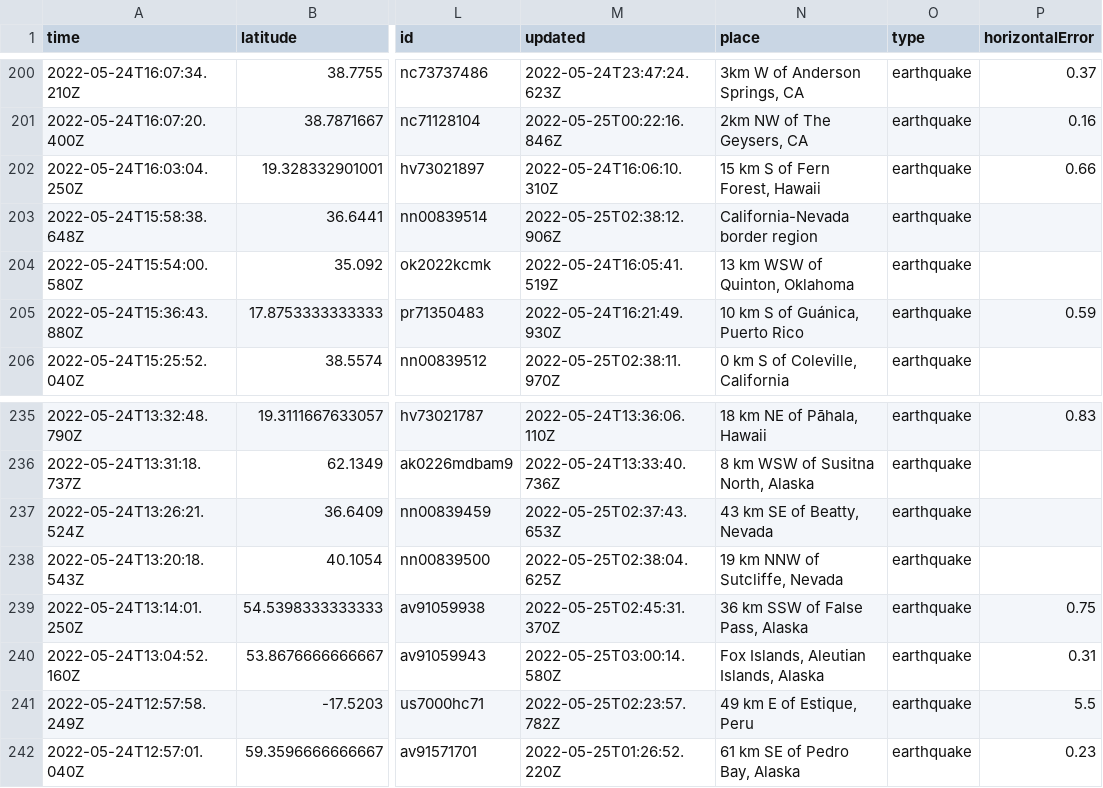
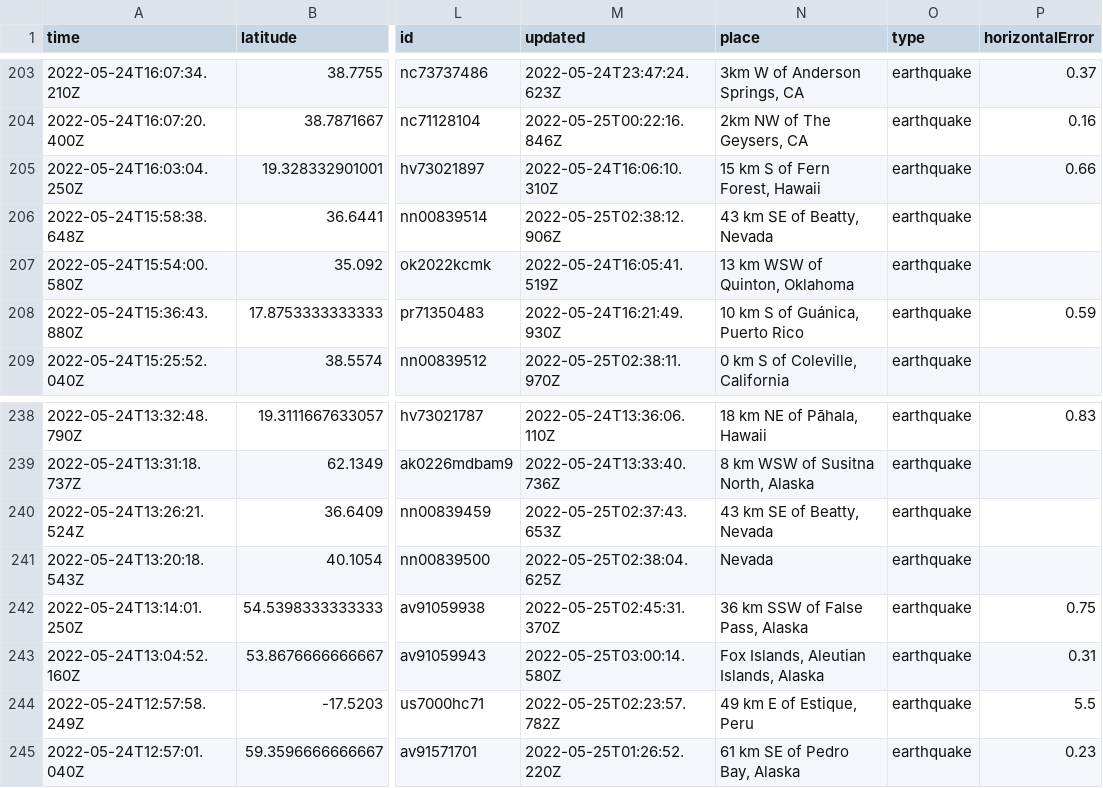
Before and after one commit to CHelmsenterprisenewscom/my-reporting-robot, a CSV file: usgs_current.csv, drawn as a sheet; only a part is shown, gaps mark what is left out; addresses are those after the commit; the diff covers the shown part only; the diff names each change by its address in the sheet, - before the commit and + after, or states it on an @@ line.

```diff
--- a/usgs_current.csv
+++ b/usgs_current.csv
-N206 (place): California-Nevada border region
+N206 (place): 43 km SE of Beatty, Nevada
-N241 (place): 19 km NNW of Sutcliffe, Nevada
+N241 (place): Nevada
```
Also changed, not shown: 3 added rows, 3 removed rows and 5 edited cells elsewhere in this file.
